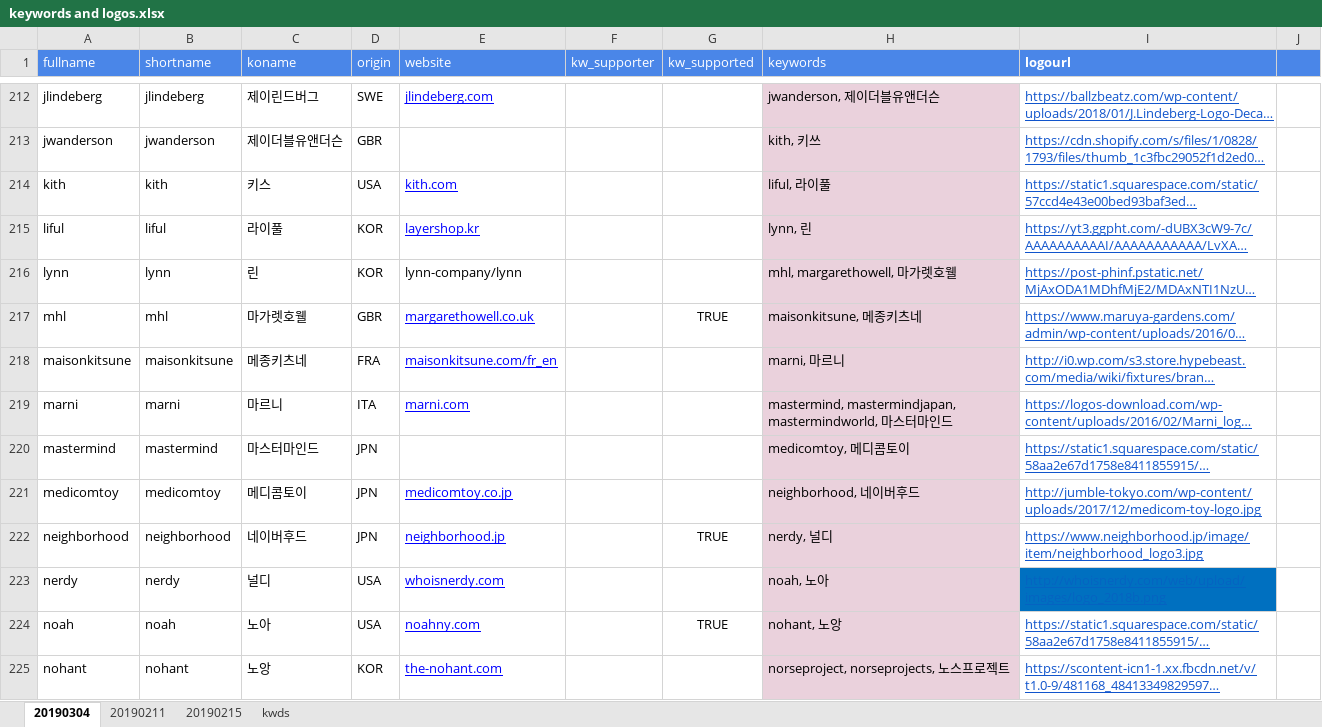
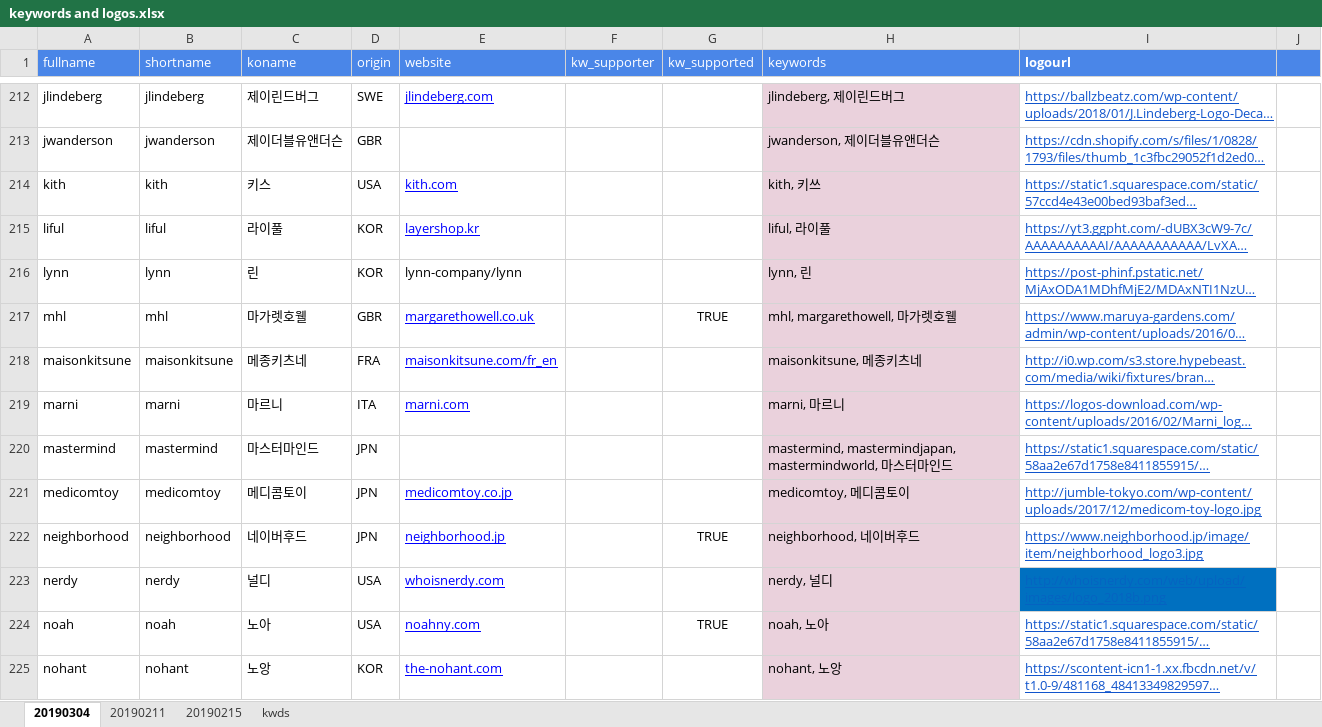
Before and after one commit to gem763/bmatch, an Excel workbook: keywords and logos.xlsx, sheet 20190304, drawn as a sheet; only a part is shown, gaps mark what is left out; long unchanged cells end in …; values as stored, in another font and other column widths than the file's, no borders; charts and pictures not drawn; the diff covers the shown part only; the diff names each change by its address in the sheet, - before the commit and + after, or states it on an @@ line.

```diff
--- a/keywords and logos.xlsx (sheet 20190304)
+++ b/keywords and logos.xlsx (sheet 20190304)
-H212 (keywords): jwanderson, 제이더블유앤더슨
+H212 (keywords): jlindeberg, 제이린드버그
-H213 (keywords): kith, 키쓰
+H213 (keywords): jwanderson, 제이더블유앤더슨
-H214 (keywords): liful, 라이풀
+H214 (keywords): kith, 키쓰
-H215 (keywords): lynn, 린
+H215 (keywords): liful, 라이풀
-H216 (keywords): mhl, margarethowell, 마가렛호웰
+H216 (keywords): lynn, 린
-H217 (keywords): maisonkitsune, 메종키츠네
+H217 (keywords): mhl, margarethowell, 마가렛호웰
-H218 (keywords): marni, 마르니
+H218 (keywords): maisonkitsune, 메종키츠네
-H219 (keywords): mastermind, mastermindjapan, mastermindworld, 마스터마인드
+H219 (keywords): marni, 마르니
-H220 (keywords): medicomtoy, 메디콤토이
+H220 (keywords): mastermind, mastermindjapan, mastermindworld, 마스터마인드
-H221 (keywords): neighborhood, 네이버후드
+H221 (keywords): medicomtoy, 메디콤토이
-H222 (keywords): nerdy, 널디
+H222 (keywords): neighborhood, 네이버후드
-H223 (keywords): noah, 노아
+H223 (keywords): nerdy, 널디
-H224 (keywords): nohant, 노앙
+H224 (keywords): noah, 노아
-H225 (keywords): norseproject, norseprojects, 노스프로젝트
+H225 (keywords): nohant, 노앙
```
Also changed, not shown: 117 edited cells elsewhere in this sheet, sheet kwds, sheet 20190215, formulas that keep their value, charts or pictures, 4 other files.
